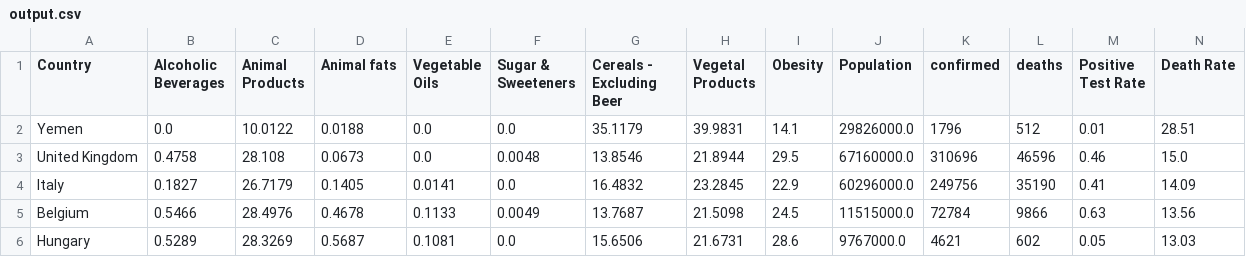
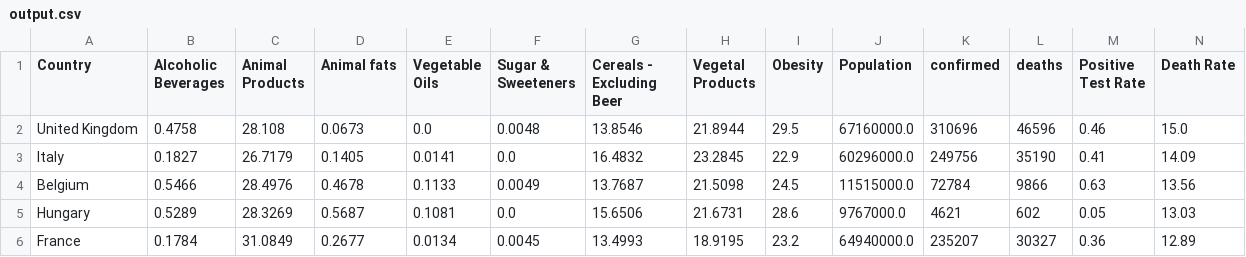
Before and after one commit to YaluZhou/Project3, a CSV file: output.csv, drawn as a sheet; only a part is shown; the shorter side is filled out with more unchanged rows.

```diff
--- a/output.csv
+++ b/output.csv
@@ -1,3 +1,2 @@
 Country,Alcoholic Beverages,Animal Products,Animal fats,Vegetable Oils,Sugar & Sweeteners,Cereals - Excluding Beer,Vegetal Products,Obesity,Population,confirmed,deaths,Positive Test Rate,Death Rate
-Yemen,0.0,10.0122,0.0188,0.0,0.0,35.1179,39.9831,14.1,29826000.0,1796,512,0.01,28.51
 United Kingdom,0.4758,28.108,0.0673,0.0,0.0048,13.8546,21.8944,29.5,67160000.0,310696,46596,0.46,15.0
```
Also changed, not shown: time_series_covid19_confirmed_global.csv, time_series_covid19_deaths_global.csv, 9 other files.
